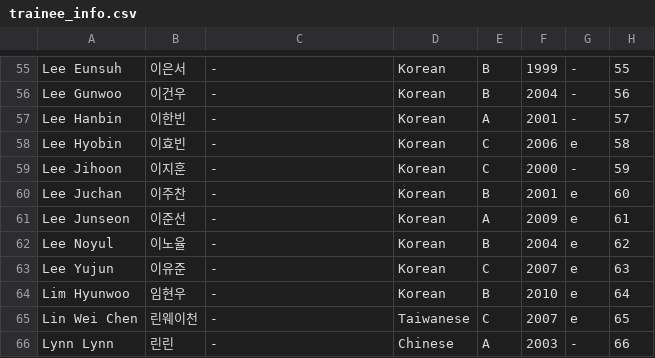
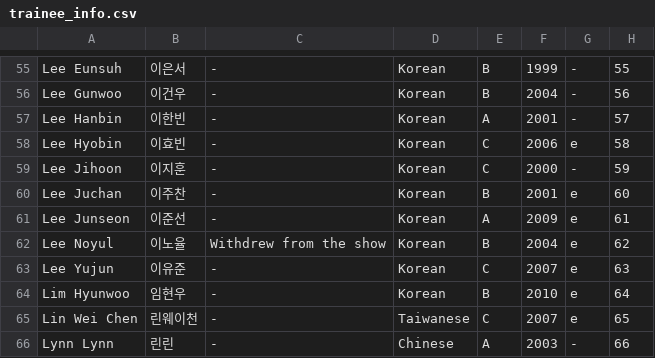
Before and after one commit to skzweme/Project7, a CSV file: trainee_info.csv, drawn as a sheet; only a part is shown, gaps mark what is left out.

Commit message:
Update trainee_info.csv

```diff
--- a/trainee_info.csv
+++ b/trainee_info.csv
@@ -61,3 +61,3 @@ Lee Juchan,이주찬,-,Korean,B,2001,e,60
 Lee Junseon,이준선,-,Korean,A,2009,e,61
-Lee Noyul,이노율,-,Korean,B,2004,e,62
+Lee Noyul,이노율,Withdrew from the show,Korean,B,2004,e,62
 Lee Yujun,이유준,-,Korean,C,2007,e,63
```
